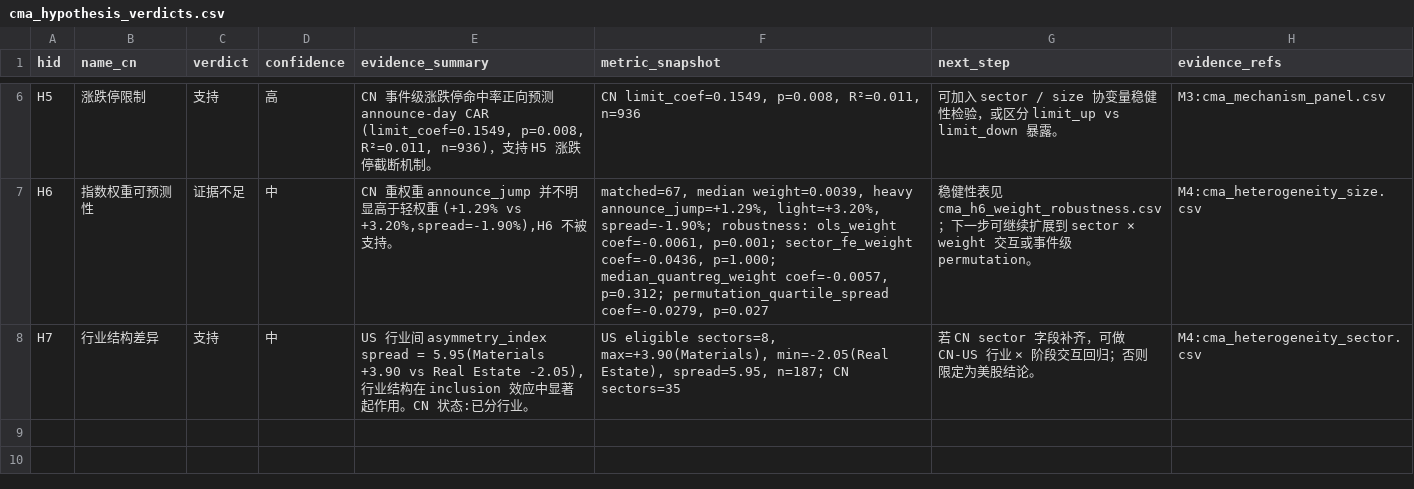
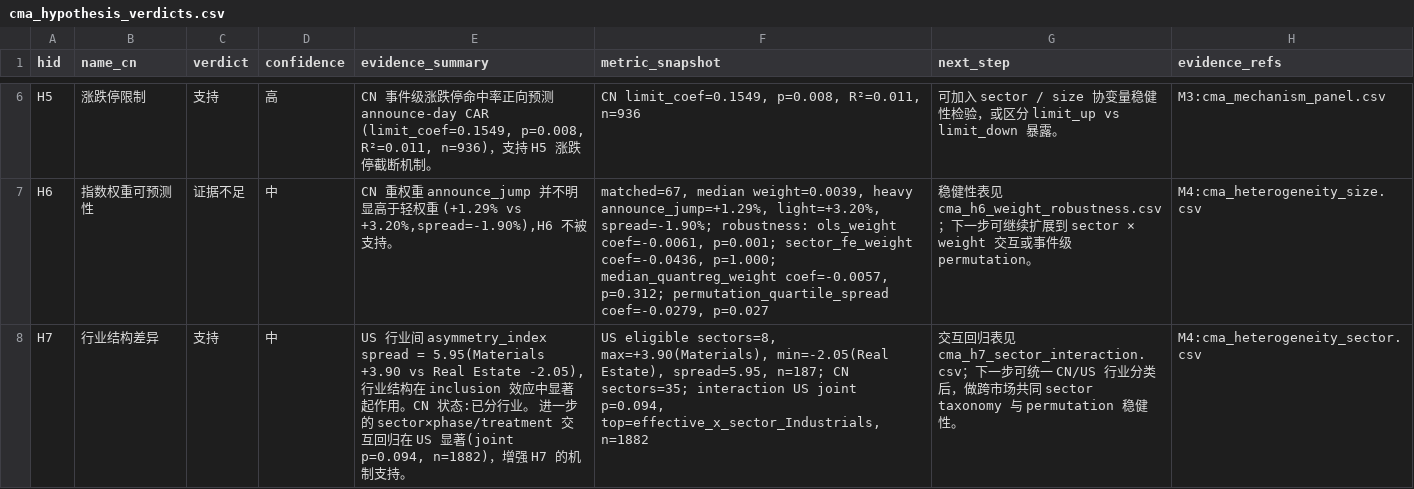
Before and after one commit to Leonard-Don/index-inclusion-research, a CSV file: results/real_tables/cma_hypothesis_verdicts.csv, drawn as a sheet; only a part is shown, gaps mark what is left out; the diff names each change by its address in the sheet, - before the commit and + after, or states it on an @@ line.

Commit message:
feat: strengthen cma evidence support surface

```diff
--- a/results/real_tables/cma_hypothesis_verdicts.csv
+++ b/results/real_tables/cma_hypothesis_verdicts.csv
-E8 (evidence_summary): …业。
+E8 (evidence_summary): …业。 进一步的 sector×phase/treatment 交互回归在 US 显著(joint p=0.094, n=1882)，增强 H7 的机制支持。
-F8 (metric_snapshot): …n=187; CN sectors=35
+F8 (metric_snapshot): …n=187; CN sectors=35; interaction US joint p=0.094, top=effective_x_sector_Industrials, n=1882
-G8 (next_step): 若 CN sector 字段补齐，可做 CN-US 行业 × 阶段交互回归；否则限定为美股结论。
+G8 (next_step): 交互回归表见 cma_h7_sector_interaction.csv；下一步可统一 CN/US 行业分类后，做跨市场共同 sector taxonomy 与 permutation 稳健性。
```
Also changed, not shown: results/real_tables/cma_hypothesis_verdicts.previous.csv, results/real_tables/evidence_refresh_manifest.csv, 24 other files.
